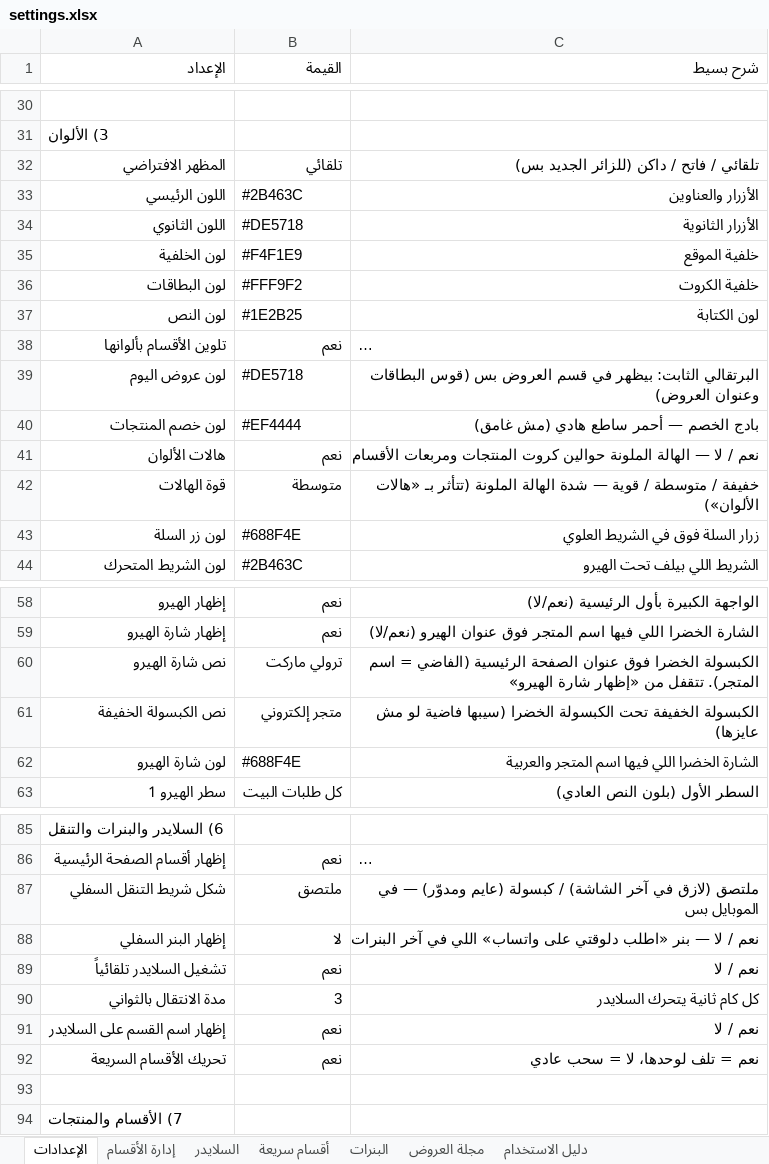
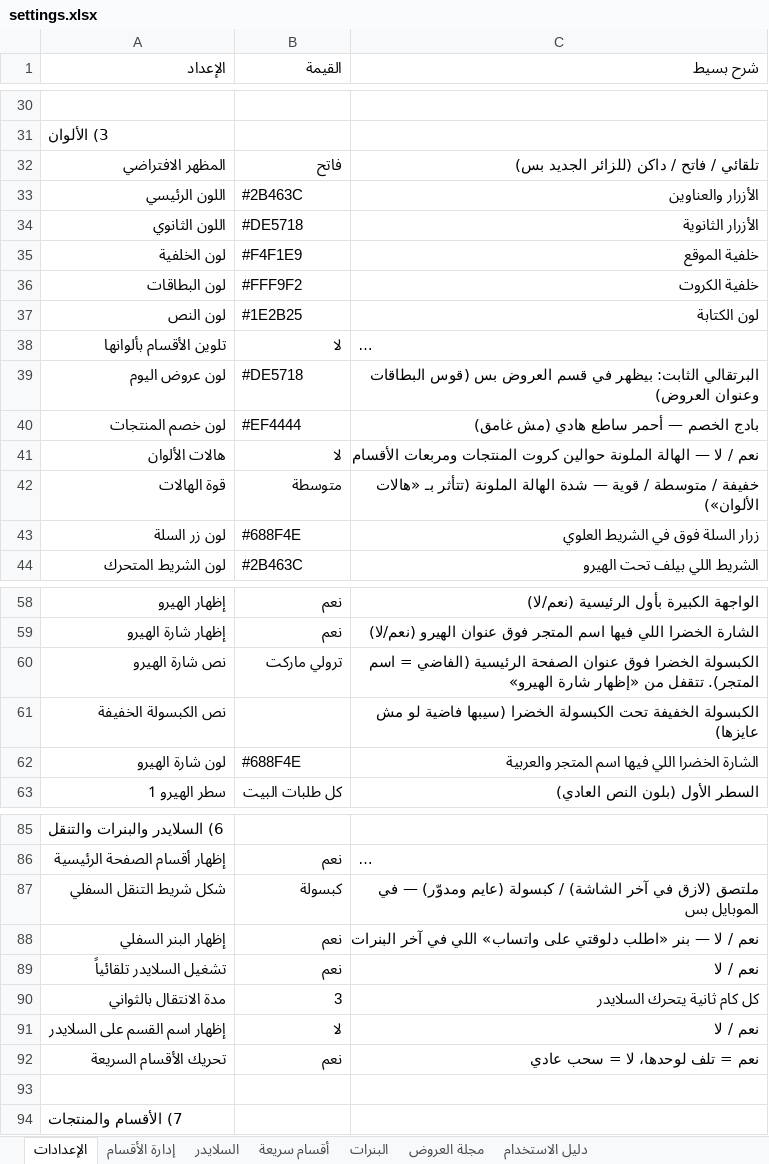
Before and after one commit to abdelazim17/test, an Excel workbook: settings.xlsx, sheet الإعدادات, drawn as a sheet; only a part is shown, gaps mark what is left out; long unchanged cells end in …; values as stored, in another font and other column widths than the file's, no cell formats; the diff names each change by its address in the sheet, - before the commit and + after, or states it on an @@ line.

```diff
--- a/settings.xlsx (sheet الإعدادات)
+++ b/settings.xlsx (sheet الإعدادات)
-B32 (القيمة): تلقائي
+B32 (القيمة): فاتح
-B38 (القيمة): نعم
+B38 (القيمة): لا
-B41 (القيمة): نعم
+B41 (القيمة): لا
-B61 (القيمة): متجر إلكتروني
+B61 (القيمة): (empty)
-B87 (القيمة): ملتصق
+B87 (القيمة): كبسولة
-B88 (القيمة): لا
+B88 (القيمة): نعم
-B91 (القيمة): نعم
+B91 (القيمة): لا
```
Also changed, not shown: sheet السلايدر, sheet البنرات, sheet إدارة الأقسام, sheet أقسام سريعة, sheet مجلة العروض, sheet دليل الاستخدام, cell formats.
